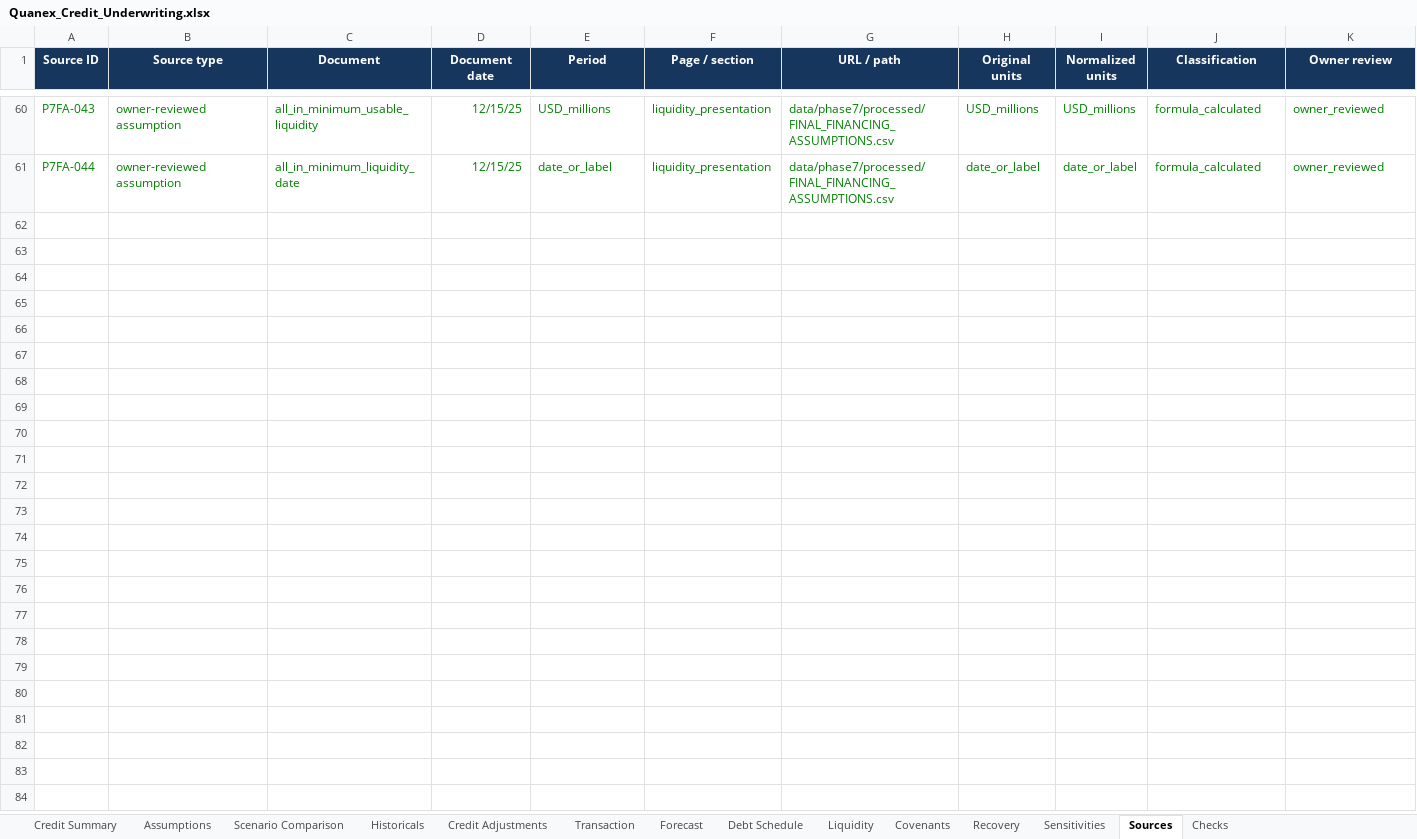
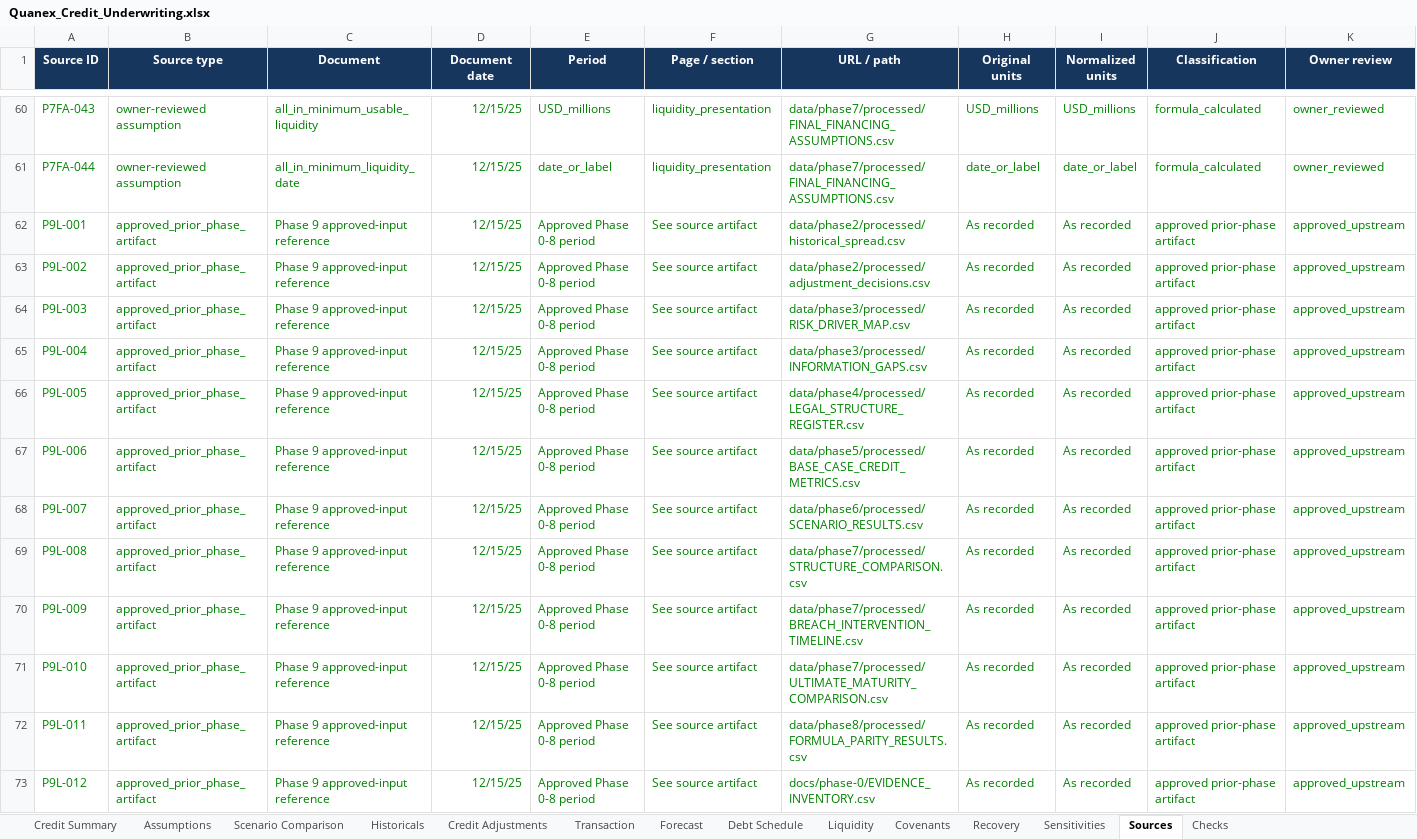
Before and after one commit to owencchapman24/quanex-credit-underwriting, an Excel workbook: model/Quanex_Credit_Underwriting.xlsx, sheet Sources, drawn as a sheet; only a part is shown, gaps mark what is left out; values as stored, in another font and other column widths than the file's, no borders; table styles not drawn; rows hold the shown columns only; the diff names each change by its address in the sheet, - before the commit and + after, or states it on an @@ line.

Commit message:
feat: add recovery risk assessment and monitoring

```diff
--- a/model/Quanex_Credit_Underwriting.xlsx (sheet Sources)
+++ b/model/Quanex_Credit_Underwriting.xlsx (sheet Sources)
+row 62: P9L-001 | approved_prior_phase_artifact | Phase 9 approved-input reference | 12/15/25 | Approved Phase 0-8 period | See source artifact | data/phase2/processed/historical_spread.csv | As recorded | As recorded | approved prior-phase artifact | approved_upstream
+row 63: P9L-002 | approved_prior_phase_artifact | Phase 9 approved-input reference | 12/15/25 | Approved Phase 0-8 period | See source artifact | data/phase2/processed/adjustment_decisions.csv | As recorded | As recorded | approved prior-phase artifact | approved_upstream
+row 64: P9L-003 | approved_prior_phase_artifact | Phase 9 approved-input reference | 12/15/25 | Approved Phase 0-8 period | See source artifact | data/phase3/processed/RISK_DRIVER_MAP.csv | As recorded | As recorded | approved prior-phase artifact | approved_upstream
+row 65: P9L-004 | approved_prior_phase_artifact | Phase 9 approved-input reference | 12/15/25 | Approved Phase 0-8 period | See source artifact | data/phase3/processed/INFORMATION_GAPS.csv | As recorded | As recorded | approved prior-phase artifact | approved_upstream
+row 66: P9L-005 | approved_prior_phase_artifact | Phase 9 approved-input reference | 12/15/25 | Approved Phase 0-8 period | See source artifact | data/phase4/processed/LEGAL_STRUCTURE_REGISTER.csv | As recorded | As recorded | approved prior-phase artifact | approved_upstream
+row 67: P9L-006 | approved_prior_phase_artifact | Phase 9 approved-input reference | 12/15/25 | Approved Phase 0-8 period | See source artifact | data/phase5/processed/BASE_CASE_CREDIT_METRICS.csv | As recorded | As recorded | approved prior-phase artifact | approved_upstream
+row 68: P9L-007 | approved_prior_phase_artifact | Phase 9 approved-input reference | 12/15/25 | Approved Phase 0-8 period | See source artifact | data/phase6/processed/SCENARIO_RESULTS.csv | As recorded | As recorded | approved prior-phase artifact | approved_upstream
+row 69: P9L-008 | approved_prior_phase_artifact | Phase 9 approved-input reference | 12/15/25 | Approved Phase 0-8 period | See source artifact | data/phase7/processed/STRUCTURE_COMPARISON.csv | As recorded | As recorded | approved prior-phase artifact | approved_upstream
+row 70: P9L-009 | approved_prior_phase_artifact | Phase 9 approved-input reference | 12/15/25 | Approved Phase 0-8 period | See source artifact | data/phase7/processed/BREACH_INTERVENTION_TIMELINE.csv | As recorded | As recorded | approved prior-phase artifact | approved_upstream
+row 71: P9L-010 | approved_prior_phase_artifact | Phase 9 approved-input reference | 12/15/25 | Approved Phase 0-8 period | See source artifact | data/phase7/processed/ULTIMATE_MATURITY_COMPARISON.csv | As recorded | As recorded | approved prior-phase artifact | approved_upstream
+row 72: P9L-011 | approved_prior_phase_artifact | Phase 9 approved-input reference | 12/15/25 | Approved Phase 0-8 period | See source artifact | data/phase8/processed/FORMULA_PARITY_RESULTS.csv | As recorded | As recorded | approved prior-phase artifact | approved_upstream
+row 73: P9L-012 | approved_prior_phase_artifact | Phase 9 approved-input reference | 12/15/25 | Approved Phase 0-8 period | See source artifact | docs/phase-0/EVIDENCE_INVENTORY.csv | As recorded | As recorded | approved prior-phase artifact | approved_upstream
```
Also changed, not shown: sheet Recovery, sheet Checks, sheet Assumptions, sheet Credit Summary, charts or pictures, 32 other files.
